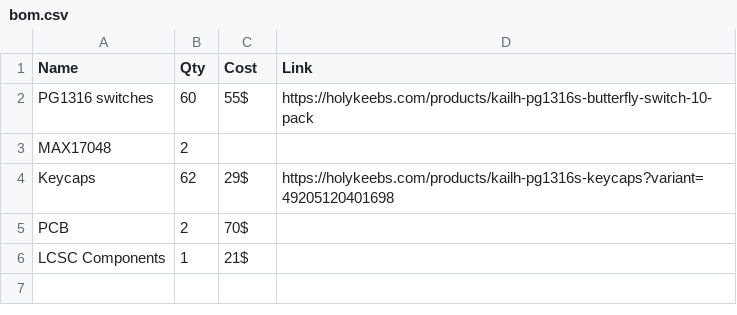
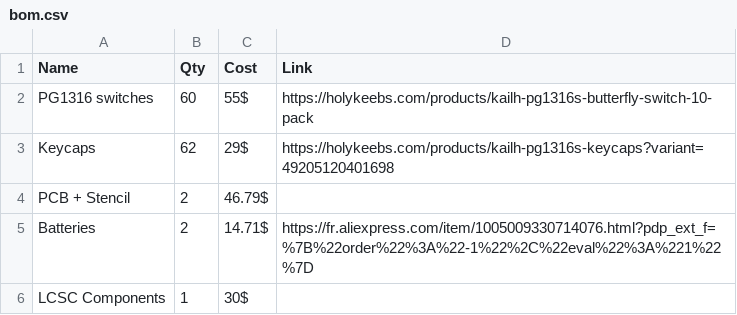
Before and after one commit to finn-e/leptosis, a CSV file: bom.csv, drawn as a sheet.

```diff
--- a/bom.csv
+++ b/bom.csv
@@ -2,5 +2,5 @@ Name              , Qty, Cost, Link
 PG1316 switches   , 60 , 55$ , https://holykeebs.com/products/kailh-pg1316s-butterfly-switch-10-pack
-MAX17048          ,  2 ,
 Keycaps           , 62 , 29$ , https://holykeebs.com/products/kailh-pg1316s-keycaps?variant=49205120401698
-PCB               ,  2 , 70$ ,
-LCSC Components   ,  1 , 21$ ,
+PCB + Stencil     ,  2 , 46.79$ ,
+Batteries         ,  2 , 14.71$ , https://fr.aliexpress.com/item/1005009330714076.html?pdp_ext_f=%7B%22order%22%3A%22-1%22%2C%22eval%22%3A%221%22%7D
+LCSC Components   ,  1 , 30$ ,
```
Also changed, not shown: hardware/left/production/bom.csv, hardware/right/production/bom.csv, 21 other files.
